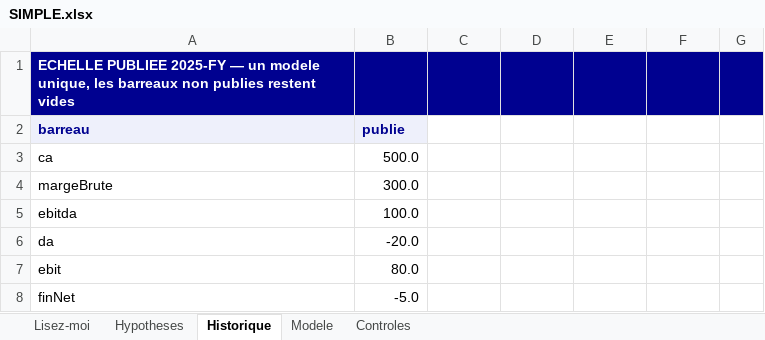
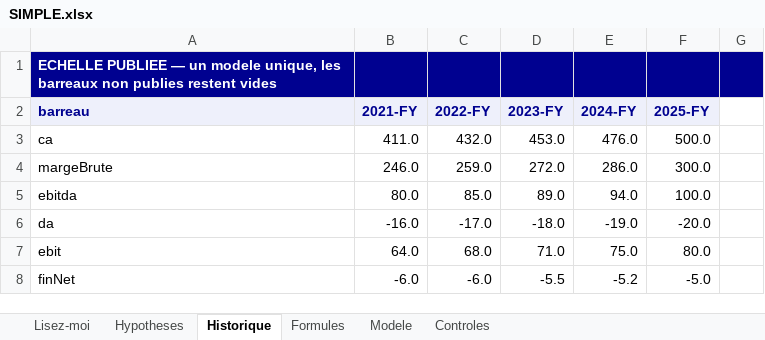
Before and after one commit to MathieuChandelier/Omnium-stock-screener, an Excel workbook: artifacts/SIMPLE.xlsx, sheet Historique, drawn as a sheet; only a part is shown; values as stored, in another font and other column widths than the file's, no borders; the diff covers the shown part only; the diff names each change by its address in the sheet, - before the commit and + after, or states it on an @@ line.

```diff
--- a/artifacts/SIMPLE.xlsx (sheet Historique)
+++ b/artifacts/SIMPLE.xlsx (sheet Historique)
+sheet tab: Formules
-A1 (barreau): ECHELLE PUBLIEE 2025-FY — un…
+A1 (barreau): ECHELLE PUBLIEE — un…
-B2: publie
+B2: 2021-FY
-C2: (empty)
+C2: 2022-FY
-C2:F2 fill: none
+C2:F2 fill: #EEF0FB
-D2: (empty)
+D2: 2023-FY
-E2: (empty)
+E2: 2024-FY
-F2: (empty)
+F2: 2025-FY
-B3 (2021-FY): 500.0
+B3 (2021-FY): 411.0
-C3 (2022-FY): (empty)
+C3 (2022-FY): 432.0
-D3 (2023-FY): (empty)
+D3 (2023-FY): 453.0
-E3 (2024-FY): (empty)
+E3 (2024-FY): 476.0
-F3 (2025-FY): (empty)
+F3 (2025-FY): 500.0
-B4 (2021-FY): 300.0
+B4 (2021-FY): 246.0
-C4 (2022-FY): (empty)
+C4 (2022-FY): 259.0
-D4 (2023-FY): (empty)
+D4 (2023-FY): 272.0
-E4 (2024-FY): (empty)
+E4 (2024-FY): 286.0
-F4 (2025-FY): (empty)
+F4 (2025-FY): 300.0
-B5 (2021-FY): 100.0
+B5 (2021-FY): 80.0
-C5 (2022-FY): (empty)
+C5 (2022-FY): 85.0
-D5 (2023-FY): (empty)
+D5 (2023-FY): 89.0
-E5 (2024-FY): (empty)
+E5 (2024-FY): 94.0
-F5 (2025-FY): (empty)
+F5 (2025-FY): 100.0
-B6 (2021-FY): -20.0
+B6 (2021-FY): -16.0
-C6 (2022-FY): (empty)
+C6 (2022-FY): -17.0
-D6 (2023-FY): (empty)
+D6 (2023-FY): -18.0
-E6 (2024-FY): (empty)
+E6 (2024-FY): -19.0
-F6 (2025-FY): (empty)
+F6 (2025-FY): -20.0
-B7 (2021-FY): 80.0
+B7 (2021-FY): 64.0
-C7 (2022-FY): (empty)
+C7 (2022-FY): 68.0
-D7 (2023-FY): (empty)
+D7 (2023-FY): 71.0
-E7 (2024-FY): (empty)
+E7 (2024-FY): 75.0
-F7 (2025-FY): (empty)
+F7 (2025-FY): 80.0
-B8 (2021-FY): -5.0
+B8 (2021-FY): -6.0
-C8 (2022-FY): (empty)
+C8 (2022-FY): -6.0
-D8 (2023-FY): (empty)
+D8 (2023-FY): -5.5
-E8 (2024-FY): (empty)
+E8 (2024-FY): -5.2
-F8 (2025-FY): (empty)
+F8 (2025-FY): -5.0
```
Also changed, not shown: 2 added rows and 42 edited cells elsewhere in this sheet, sheet Lisez-moi, sheet Modele, artifacts/COMPLEXE.xlsx, artifacts/SYNTHETIQUE.xlsx, 3 other files.
